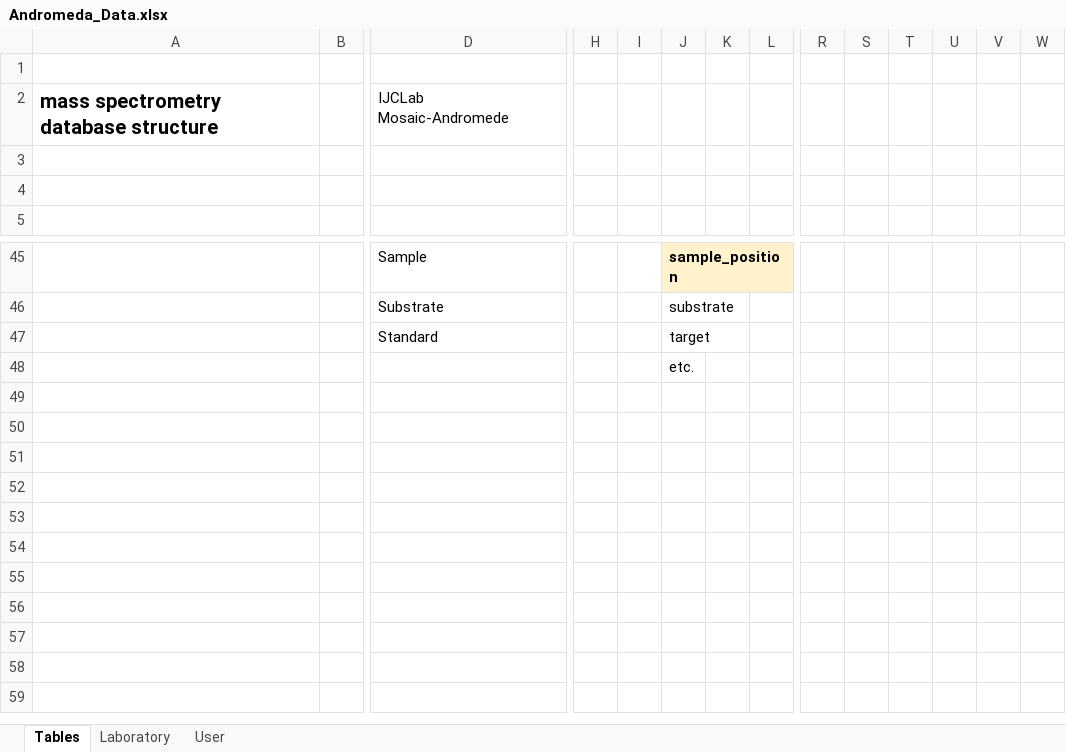
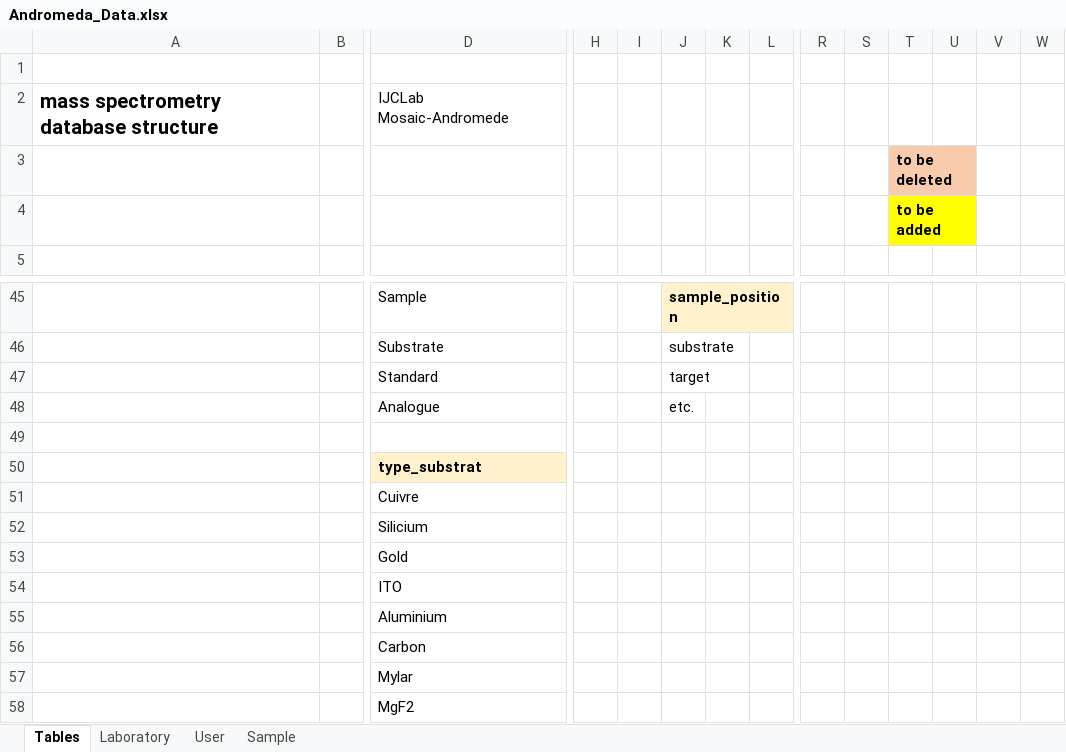
Before and after one commit to narso0/andromeda_db, an Excel workbook: Andromeda_Data.xlsx, sheet Tables, drawn as a sheet; only a part is shown, gaps mark what is left out; values as stored, in another font and other column widths than the file's, no borders; addresses are those after the commit; rows hold the shown columns only; the diff covers the shown part only; the diff names each change by its address in the sheet, - before the commit and + after, or states it on an @@ line.

```diff
--- a/Andromeda_Data.xlsx (sheet Tables)
+++ b/Andromeda_Data.xlsx (sheet Tables)
+sheet tab: Sample
-T3: (empty)
+T3: to be deleted
-T3:U3 fill: none
+T3:U3 fill: #F8CBAD
+T3:U3 merged
-T4: (empty)
+T4: to be added
-T4:U4 fill: none
+T4:U4 fill: #FFFF00
+T4:U4 merged
+row 48:  |  | Analogue |  |  | etc.
-J49: etc.
+J49: (empty)
+row 50:  |  | type_substrat
+row 51:  |  | Cuivre
+row 52:  |  | Silicium
+row 53:  |  | Gold
+row 54:  |  | ITO
+row 55:  |  | Aluminium
+row 56:  |  | Carbon
+row 57:  |  | Mylar
+row 58:  |  | MgF2
```
Also changed, not shown: 23 edited cells and cell formats elsewhere in this sheet, sheet User, sheet Laboratory, 4 other files.
